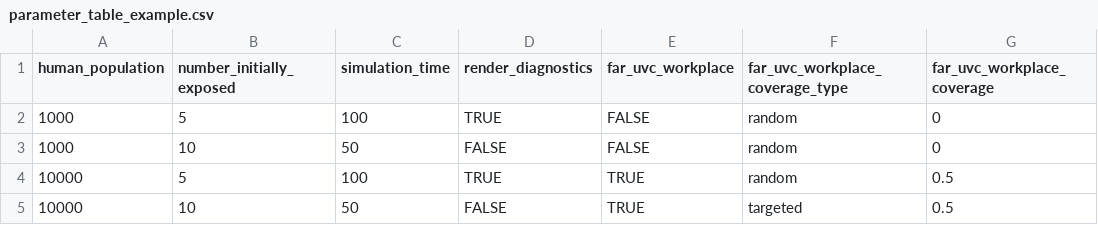
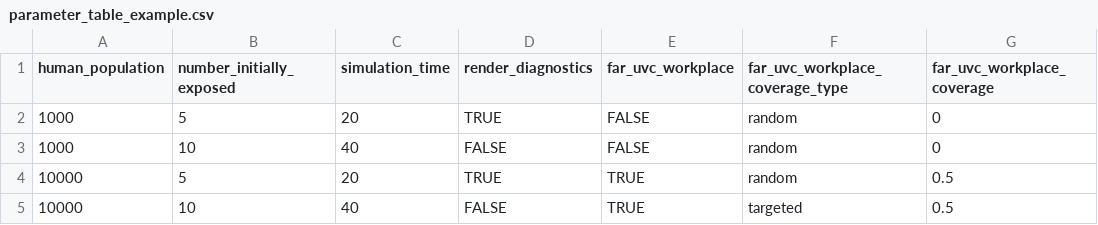
Before and after one commit to mrc-ide/helios, a CSV file: data/parameter_table_example.csv, drawn as a sheet; only a part is shown; the diff names each change by its address in the sheet, - before the commit and + after, or states it on an @@ line.

Commit message:
First draft of working version of run_simulations_from_table

```diff
--- a/data/parameter_table_example.csv
+++ b/data/parameter_table_example.csv
-C2 (simulation_time): 100
+C2 (simulation_time): 20
-C3 (simulation_time): 50
+C3 (simulation_time): 40
-C4 (simulation_time): 100
+C4 (simulation_time): 20
-C5 (simulation_time): 50
+C5 (simulation_time): 40
```
Also changed, not shown: 3 other files.
